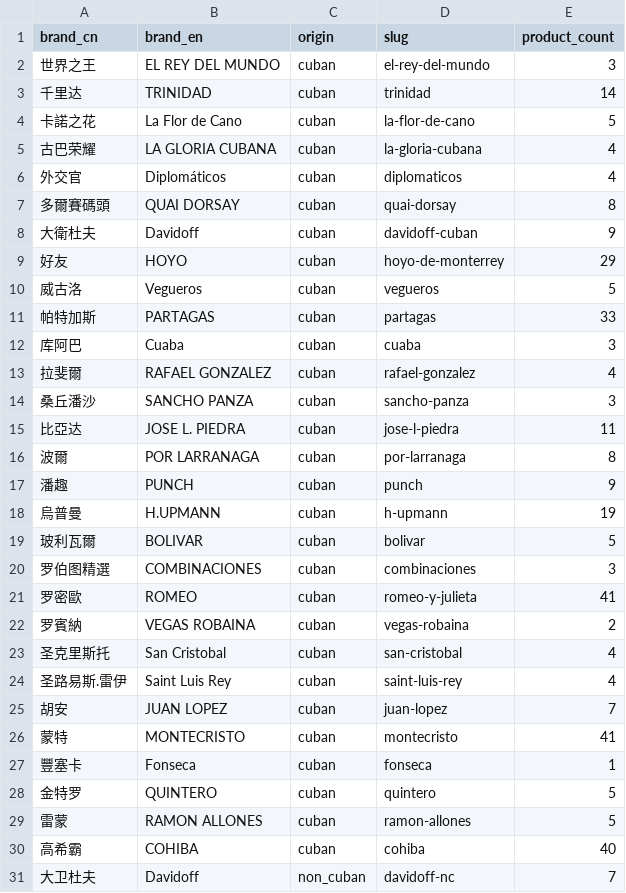
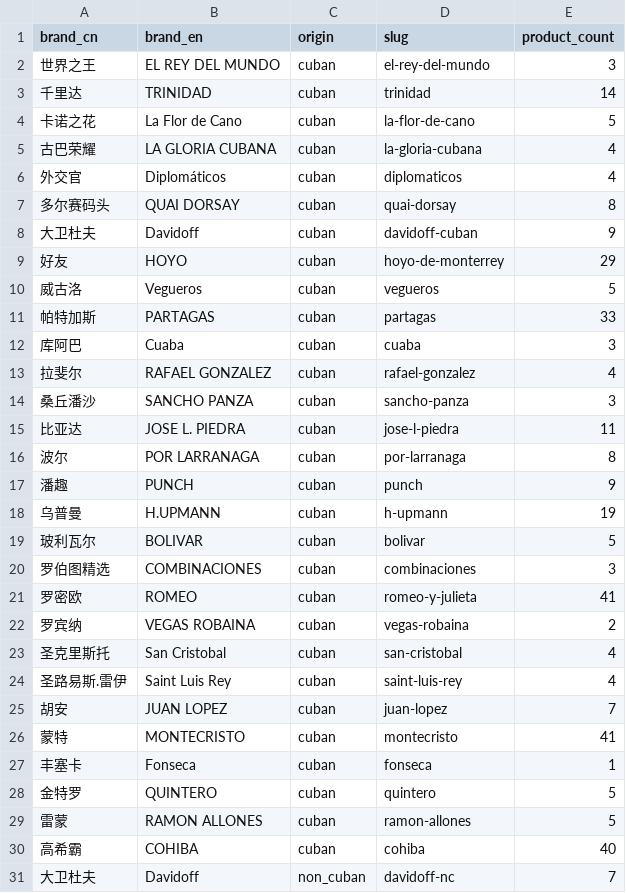
Before and after one commit to shitiandmw/e-commerce, a CSV file: data/brands.csv, drawn as a sheet; only a part is shown.

```diff
--- a/data/brands.csv
+++ b/data/brands.csv
@@ -3,7 +3,7 @@ brand_cn,brand_en,origin,slug,product_count
 千里达,TRINIDAD,cuban,trinidad,14
-卡諾之花,La Flor de Cano,cuban,la-flor-de-cano,5
+卡诺之花,La Flor de Cano,cuban,la-flor-de-cano,5
 古巴荣耀,LA GLORIA CUBANA,cuban,la-gloria-cubana,4
 外交官,Diplomáticos,cuban,diplomaticos,4
-多爾賽碼頭,QUAI DORSAY,cuban,quai-dorsay,8
-大衛杜夫,Davidoff,cuban,davidoff-cuban,9
+多尔赛码头,QUAI DORSAY,cuban,quai-dorsay,8
+大卫杜夫,Davidoff,cuban,davidoff-cuban,9
 好友,HOYO,cuban,hoyo-de-monterrey,29
@@ -12,12 +12,12 @@ brand_cn,brand_en,origin,slug,product_count
 库阿巴,Cuaba,cuban,cuaba,3
-拉斐爾,RAFAEL GONZALEZ,cuban,rafael-gonzalez,4
+拉斐尔,RAFAEL GONZALEZ,cuban,rafael-gonzalez,4
 桑丘潘沙,SANCHO PANZA,cuban,sancho-panza,3
-比亞达,JOSE L. PIEDRA,cuban,jose-l-piedra,11
-波爾,POR LARRANAGA,cuban,por-larranaga,8
+比亚达,JOSE L. PIEDRA,cuban,jose-l-piedra,11
+波尔,POR LARRANAGA,cuban,por-larranaga,8
 潘趣,PUNCH,cuban,punch,9
-烏普曼,H.UPMANN,cuban,h-upmann,19
-玻利瓦爾,BOLIVAR,cuban,bolivar,5
-罗伯图精選,COMBINACIONES,cuban,combinaciones,3
-罗密歐,ROMEO,cuban,romeo-y-julieta,41
-罗賓納,VEGAS ROBAINA,cuban,vegas-robaina,2
+乌普曼,H.UPMANN,cuban,h-upmann,19
+玻利瓦尔,BOLIVAR,cuban,bolivar,5
+罗伯图精选,COMBINACIONES,cuban,combinaciones,3
+罗密欧,ROMEO,cuban,romeo-y-julieta,41
+罗宾纳,VEGAS ROBAINA,cuban,vegas-robaina,2
 圣克里斯托,San Cristobal,cuban,san-cristobal,4
@@ -26,3 +26,3 @@ brand_cn,brand_en,origin,slug,product_count
 蒙特,MONTECRISTO,cuban,montecristo,41
-豐塞卡,Fonseca,cuban,fonseca,1
+丰塞卡,Fonseca,cuban,fonseca,1
 金特罗,QUINTERO,cuban,quintero,5
```
Also changed, not shown: data/categories.csv, data/menu_items.csv, 5 other files.
